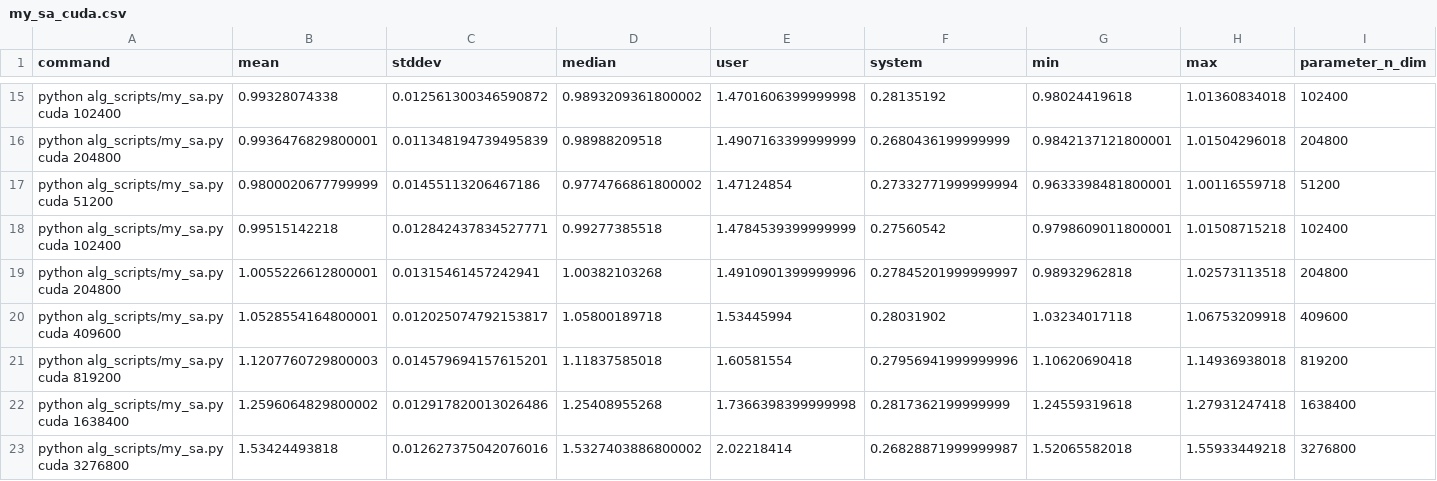
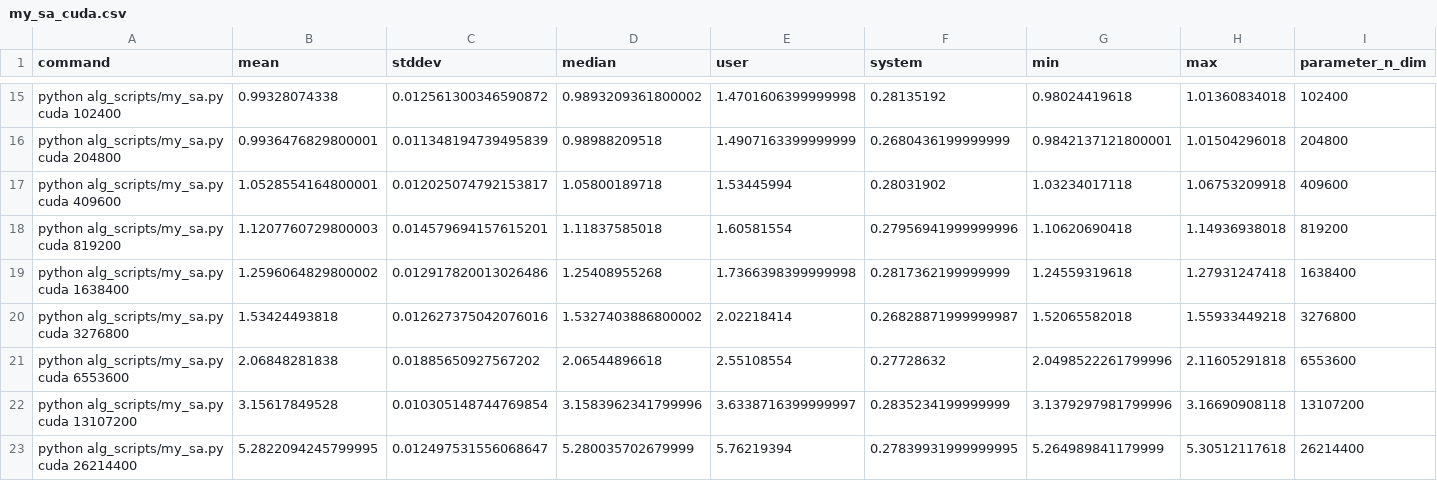
Before and after one commit to stlenyk/magisterium_prototyping, a CSV file: benchmarks/final/results/my_sa_cuda.csv, drawn as a sheet; only a part is shown, gaps mark what is left out; the shorter side is filled out with more unchanged rows.

Commit message:
Remove wrongly measured results

```diff
--- a/benchmarks/final/results/my_sa_cuda.csv
+++ b/benchmarks/final/results/my_sa_cuda.csv
@@ -16,5 +16,2 @@ python alg_scripts/my_sa.py cuda 102400,0.99328074338,0.012561300346590872,0.989
 python alg_scripts/my_sa.py cuda 204800,0.9936476829800001,0.011348194739495839,0.98988209518,1.4907163399999999,0.2680436199999999,0.9842137121800001,1.01504296018,204800
-python alg_scripts/my_sa.py cuda 51200,0.9800020677799999,0.01455113206467186,0.9774766861800002,1.47124854,0.27332771999999994,0.9633398481800001,1.00116559718,51200
-python alg_scripts/my_sa.py cuda 102400,0.99515142218,0.012842437834527771,0.99277385518,1.4784539399999999,0.27560542,0.9798609011800001,1.01508715218,102400
-python alg_scripts/my_sa.py cuda 204800,1.0055226612800001,0.01315461457242941,1.00382103268,1.4910901399999996,0.27845201999999997,0.98932962818,1.02573113518,204800
 python alg_scripts/my_sa.py cuda 409600,1.0528554164800001,0.012025074792153817,1.05800189718,1.53445994,0.28031902,1.03234017118,1.06753209918,409600
```
Also changed, not shown: benchmarks/final/results/my_sa_cpu.csv, 1 other file.
